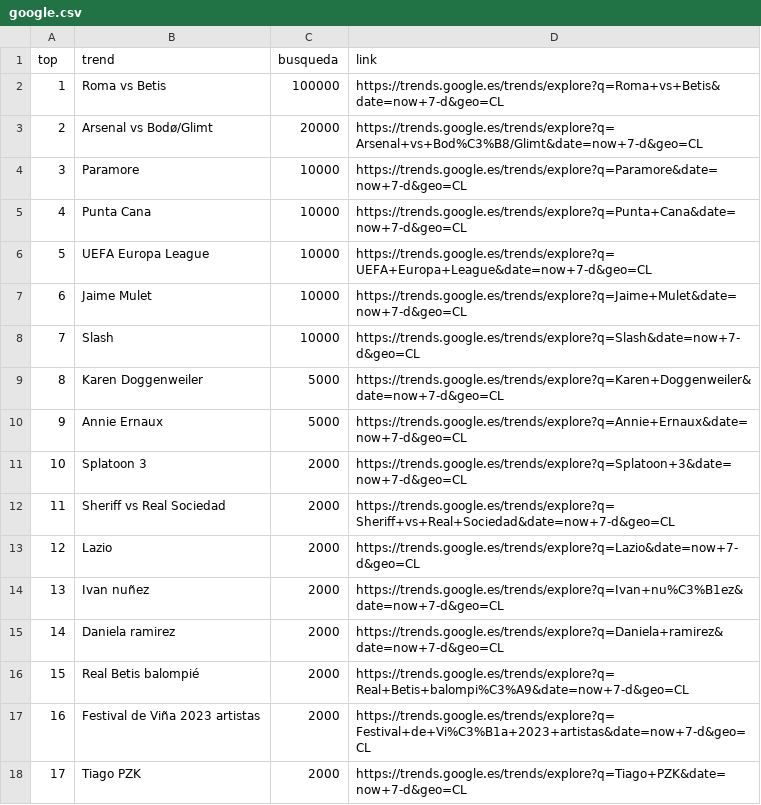
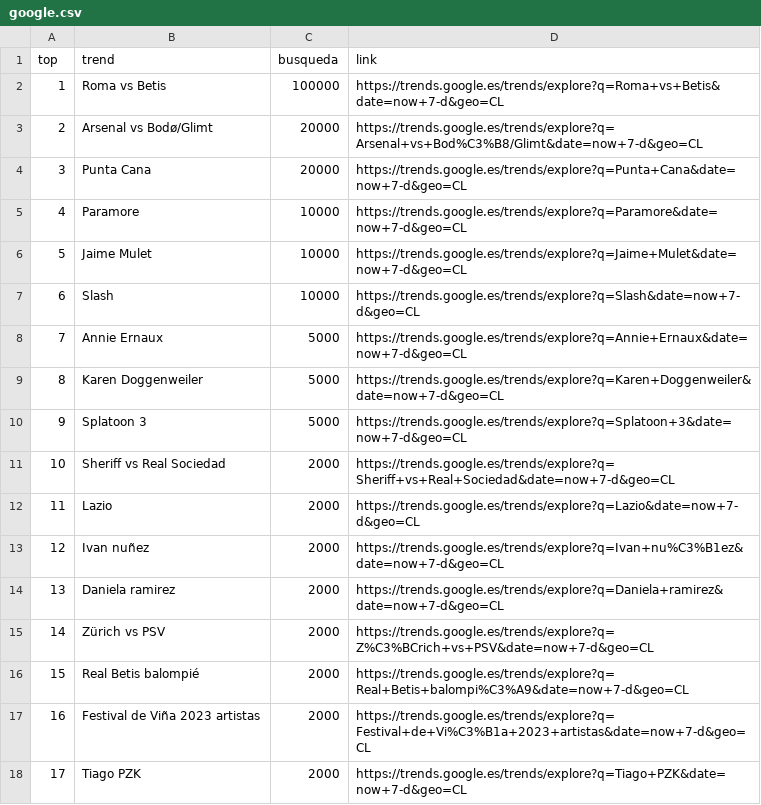
Before and after one commit to cristian-data-science/social_spider_app, a CSV file: resultados/google.csv, drawn as a sheet; removed rows and columns are numbered as before the commit, all else as after; the diff names each change by its address in the sheet, - before the commit and + after, or states it on an @@ line.

```diff
--- a/resultados/google.csv
+++ b/resultados/google.csv
+row 4: 3 | Punta Cana | 20000 | https://trends.google.es/trends/explore?q=Punta+Cana&date=now+7-d&geo=CL
@@ column A (top) renumbered between rows 5 and 14 @@
-row 5: 4 | Punta Cana | 10000 | https://trends.google.es/trends/explore?q=Punta+Cana&date=now+7-d&geo=CL
-row 6: 5 | UEFA Europa League | 10000 | https://trends.google.es/trends/explore?q=UEFA+Europa+League&date=now+7-d&geo=CL
@@ row 10 moved to row 8: 7 @@
-C10 (busqueda): 2000
+C10 (busqueda): 5000
+row 15: 14 | Zürich vs PSV | 2000 | https://trends.google.es/trends/explore?q=Z%C3%BCrich+vs+PSV&date=now+7-d&geo=CL
```
Also changed, not shown: resultados/twitter.csv, resultados/youtube.csv.
